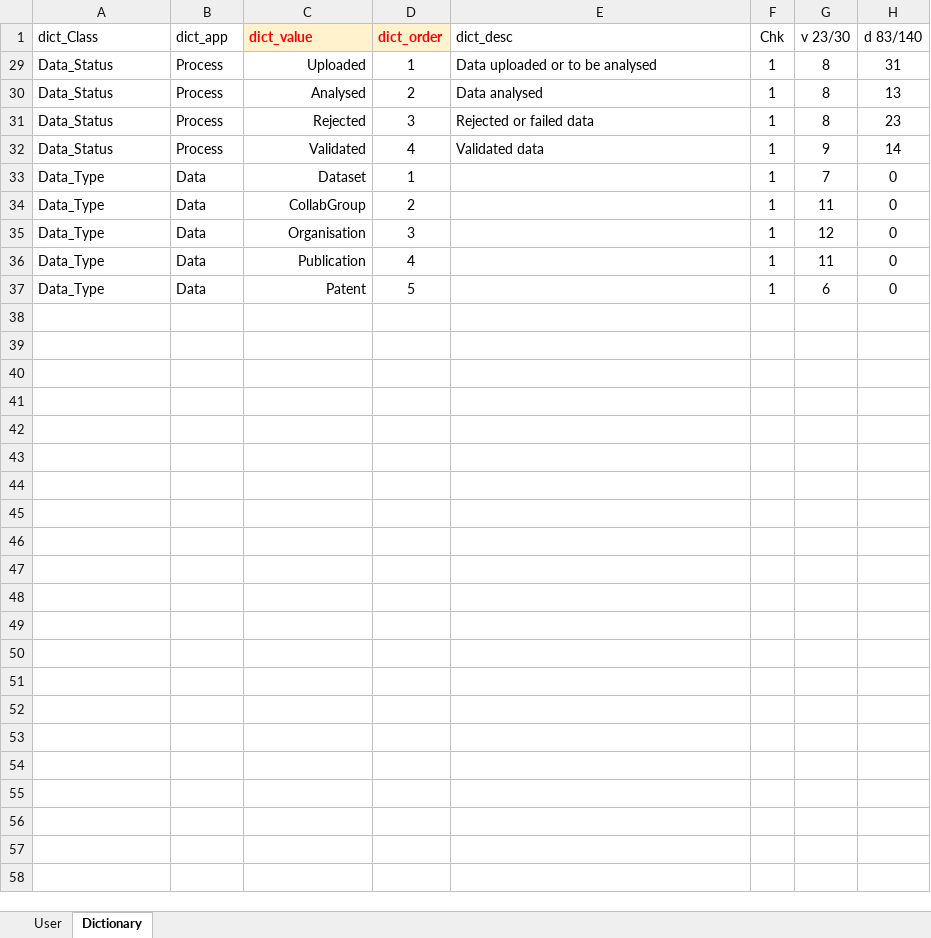
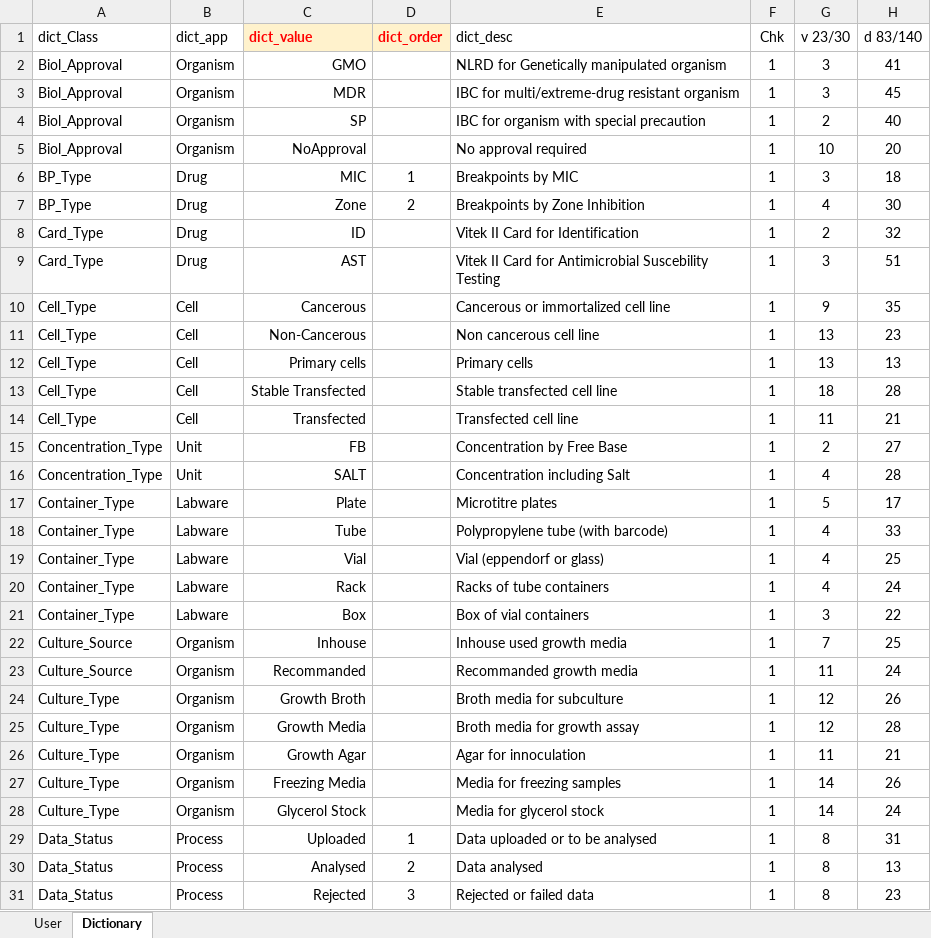
Before and after one commit to CO-ADD/adjCOADD, an Excel workbook: impdata/Data/ApplicationData_v05.xlsx, sheet Dictionary, drawn as a sheet; only a part is shown; the shorter side is filled out with more unchanged rows; values as stored, in another font and other column widths than the file's, no borders; the diff covers the shown part only; the diff names each change by its address in the sheet, - before the commit and + after, or states it on an @@ line.

```diff
--- a/impdata/Data/ApplicationData_v05.xlsx (sheet Dictionary)
+++ b/impdata/Data/ApplicationData_v05.xlsx (sheet Dictionary)
@@ row 2 unhidden: Biol_Approval | Organism | GMO |  | NLRD for Genetically manipulated organism | 1 | 3 | 41 @@
@@ row 3 unhidden: Biol_Approval | Organism | MDR |  | IBC for multi/extreme-drug resistant organism | 1 | 3 | 45 @@
@@ row 4 unhidden: Biol_Approval | Organism | SP |  | IBC for organism with special precaution | 1 | 2 | 40 @@
@@ row 5 unhidden: Biol_Approval | Organism | NoApproval |  | No approval required | 1 | 10 | 20 @@
@@ row 6 unhidden: BP_Type | Drug | MIC | 1 | Breakpoints by MIC | 1 | 3 | 18 @@
@@ row 7 unhidden: BP_Type | Drug | Zone | 2 | Breakpoints by Zone Inhibition | 1 | 4 | 30 @@
@@ row 8 unhidden: Card_Type | Drug | ID |  | Vitek II Card for Identification | 1 | 2 | 32 @@
@@ row 9 unhidden: Card_Type | Drug | AST |  | Vitek II Card for Antimicrobial Suscebility Testing | 1 | 3 | 51 @@
@@ row 10 unhidden: Cell_Type | Cell | Cancerous |  | Cancerous or immortalized cell line | 1 | 9 | 35 @@
@@ row 11 unhidden: Cell_Type | Cell | Non-Cancerous |  | Non cancerous cell line | 1 | 13 | 23 @@
@@ row 12 unhidden: Cell_Type | Cell | Primary cells |  | Primary cells | 1 | 13 | 13 @@
@@ row 13 unhidden: Cell_Type | Cell | Stable Transfected |  | Stable transfected cell line | 1 | 18 | 28 @@
@@ row 14 unhidden: Cell_Type | Cell | Transfected |  | Transfected cell line | 1 | 11 | 21 @@
@@ row 15 unhidden: Concentration_Type | Unit | FB |  | Concentration by Free Base | 1 | 2 | 27 @@
@@ row 16 unhidden: Concentration_Type | Unit | SALT |  | Concentration including Salt | 1 | 4 | 28 @@
@@ row 17 unhidden: Container_Type | Labware | Plate |  | Microtitre plates | 1 | 5 | 17 @@
@@ row 18 unhidden: Container_Type | Labware | Tube |  | Polypropylene tube (with barcode) | 1 | 4 | 33 @@
@@ row 19 unhidden: Container_Type | Labware | Vial |  | Vial (eppendorf or glass) | 1 | 4 | 25 @@
@@ row 20 unhidden: Container_Type | Labware | Rack |  | Racks of tube containers | 1 | 4 | 24 @@
@@ row 21 unhidden: Container_Type | Labware | Box |  | Box of vial containers | 1 | 3 | 22 @@
@@ row 22 unhidden: Culture_Source | Organism | Inhouse |  | Inhouse used growth media | 1 | 7 | 25 @@
@@ row 23 unhidden: Culture_Source | Organism | Recommanded |  | Recommanded growth media | 1 | 11 | 24 @@
@@ row 24 unhidden: Culture_Type | Organism | Growth Broth |  | Broth media for subculture | 1 | 12 | 26 @@
@@ row 25 unhidden: Culture_Type | Organism | Growth Media |  | Broth media for growth assay | 1 | 12 | 28 @@
@@ row 26 unhidden: Culture_Type | Organism | Growth Agar |  | Agar for innoculation | 1 | 11 | 21 @@
@@ row 27 unhidden: Culture_Type | Organism | Freezing Media |  | Media for freezing samples | 1 | 14 | 26 @@
@@ row 28 unhidden: Culture_Type | Organism | Glycerol Stock |  | Media for glycerol stock | 1 | 14 | 24 @@
```
Also changed, not shown: 28 added rows and 138 hidden or unhidden rows elsewhere in this sheet, formulas that keep their value, hidden cells, 6 other files.
